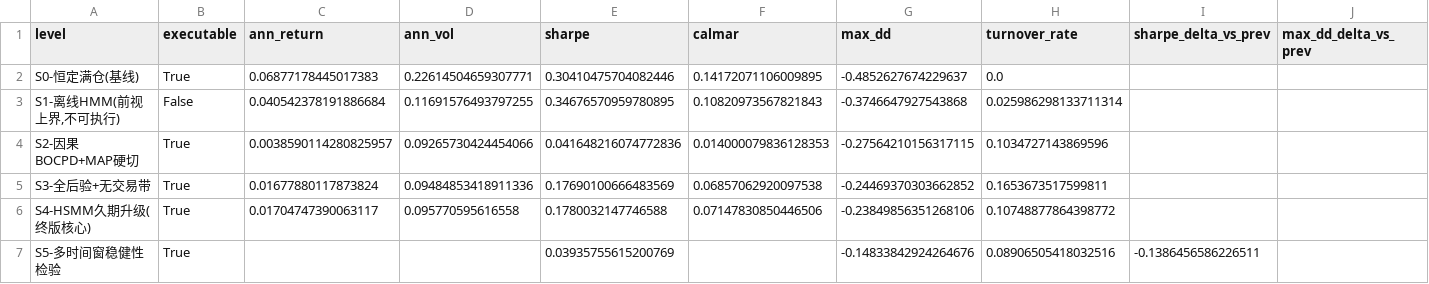
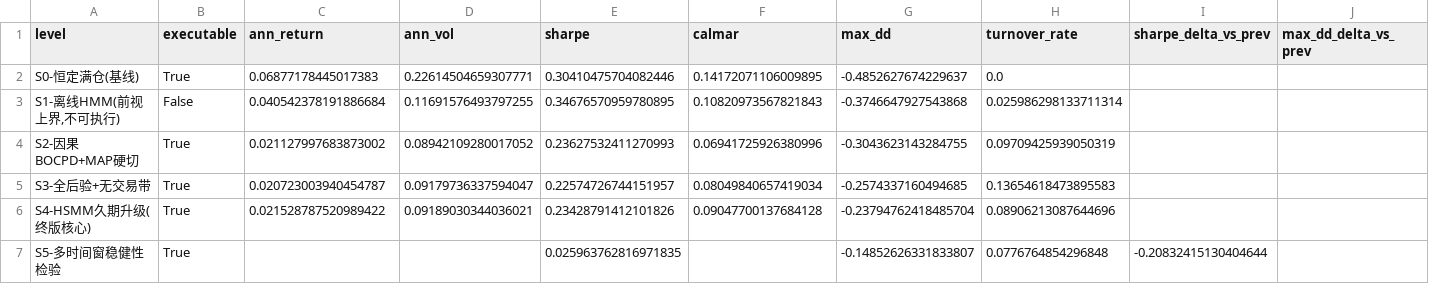
Before and after one commit to Viola-Jiang/project, a CSV file: regime_timing_engine/outputs/ablation/results/ablation_summary.csv, drawn as a sheet.

```diff
--- a/regime_timing_engine/outputs/ablation/results/ablation_summary.csv
+++ b/regime_timing_engine/outputs/ablation/results/ablation_summary.csv
@@ -3,5 +3,5 @@ S0-恒定满仓(基线),True,0.06877178445017383,0.22614504659307771,0.304104757
 "S1-离线HMM(前视上界,不可执行)",False,0.040542378191886684,0.11691576493797255,0.34676570959780895,0.10820973567821843,-0.3746647927543868,0.025986298133711314,,
-S2-因果BOCPD+MAP硬切,True,0.0038590114280825957,0.09265730424454066,0.041648216074772836,0.014000079836128353,-0.27564210156317115,0.1034727143869596,,
-S3-全后验+无交易带,True,0.01677880117873824,0.09484853418911336,0.17690100666483569,0.06857062920097538,-0.24469370303662852,0.1653673517599811,,
-S4-HSMM久期升级(终版核心),True,0.01704747390063117,0.095770595616558,0.1780032147746588,0.07147830850446506,-0.23849856351268106,0.10748877864398772,,
-S5-多时间窗稳健性检验,True,,,0.03935755615200769,,-0.14833842924264676,0.08906505418032516,-0.1386456586226511,
+S2-因果BOCPD+MAP硬切,True,0.021127997683873002,0.08942109280017052,0.23627532411270993,0.06941725926380996,-0.3043623143284755,0.09709425939050319,,
+S3-全后验+无交易带,True,0.020723003940454787,0.09179736337594047,0.22574726744151957,0.08049840657419034,-0.2574337160494685,0.13654618473895583,,
+S4-HSMM久期升级(终版核心),True,0.021528787520989422,0.09189030344036021,0.23428791412101826,0.09047700137684128,-0.23794762418485704,0.08906213087644696,,
+S5-多时间窗稳健性检验,True,,,0.025963762816971835,,-0.14852626331833807,0.0776764854296848,-0.20832415130404644,
```
Also changed, not shown: regime_timing_engine/outputs/results/06_regime_results.csv, 24 other files.
